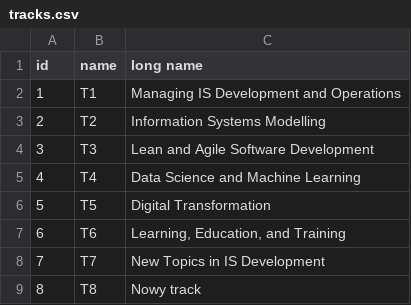
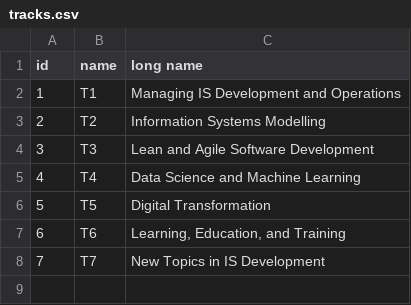
Before and after one commit to DominikNoga/ISD-conference-web-app, a CSV file: ISD-conference-web-app-frontend/src/assets/csv/tracks.csv, drawn as a sheet; the diff names each change by its address in the sheet, - before the commit and + after, or states it on an @@ line.

Commit message:
test succesfull

```diff
--- a/ISD-conference-web-app-frontend/src/assets/csv/tracks.csv
+++ b/ISD-conference-web-app-frontend/src/assets/csv/tracks.csv
-row 9: 8 | T8 | Nowy track
```
